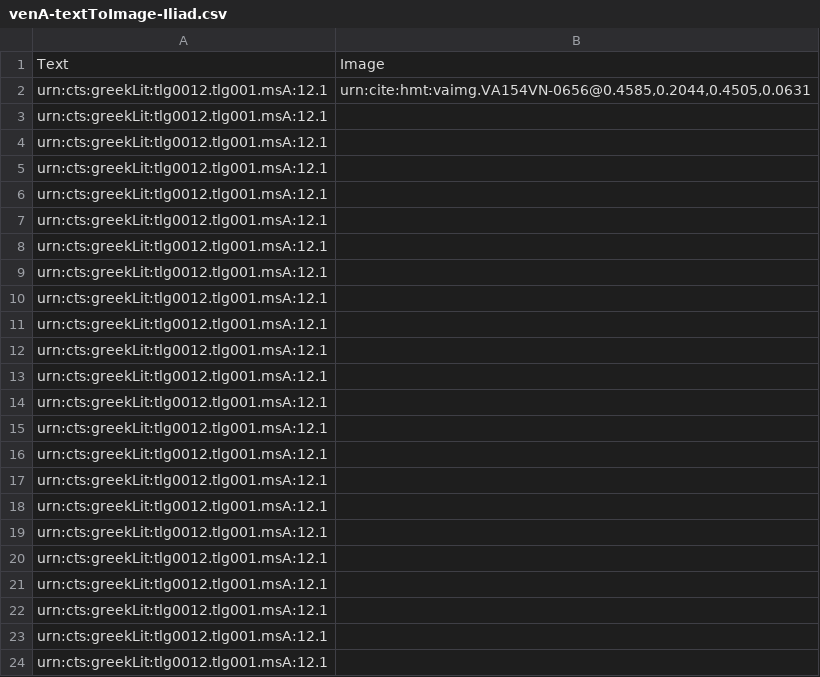
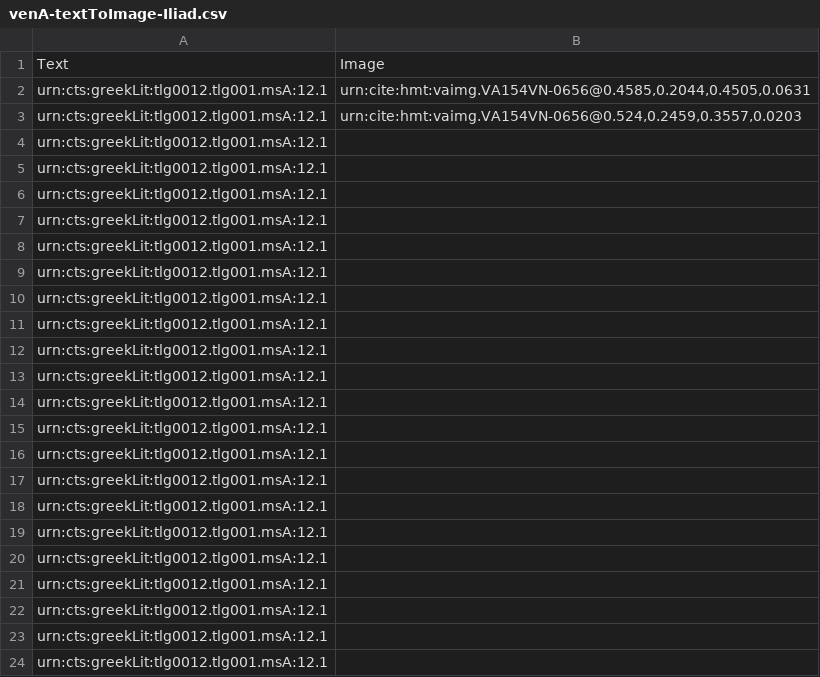
Before and after one commit to HMT-seminar-2014/hmt-12A, a CSV file: indices/venA-textToImage-Iliad.csv, drawn as a sheet.

Commit message:
Update venA-textToImage-Iliad.csv

```diff
--- a/indices/venA-textToImage-Iliad.csv
+++ b/indices/venA-textToImage-Iliad.csv
@@ -2,3 +2,3 @@ Text,Image
 urn:cts:greekLit:tlg0012.tlg001.msA:12.1,"urn:cite:hmt:vaimg.VA154VN-0656@0.4585,0.2044,0.4505,0.0631"
-urn:cts:greekLit:tlg0012.tlg001.msA:12.1,""
+urn:cts:greekLit:tlg0012.tlg001.msA:12.1,"urn:cite:hmt:vaimg.VA154VN-0656@0.524,0.2459,0.3557,0.0203"
 urn:cts:greekLit:tlg0012.tlg001.msA:12.1,""
```
